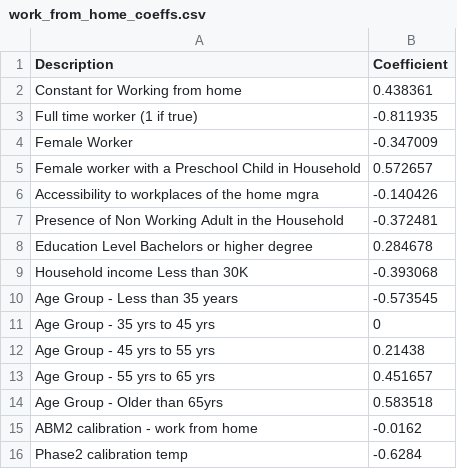
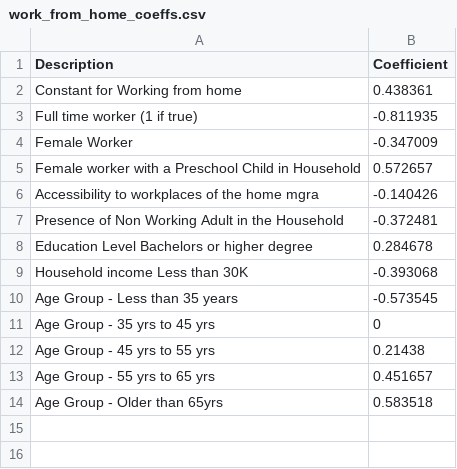
Before and after one commit to atchley-sha/thesis, a CSV file: data/asim/work_from_home_coeffs.csv, drawn as a sheet.

```diff
--- a/data/asim/work_from_home_coeffs.csv
+++ b/data/asim/work_from_home_coeffs.csv
@@ -14,3 +14 @@ Age Group - 55 yrs to 65 yrs,0.451657
 Age Group - Older than 65yrs,0.583518
-ABM2 calibration - work from home,-0.0162
-Phase2 calibration temp,-0.6284
```
Also changed, not shown: 2 other files.
